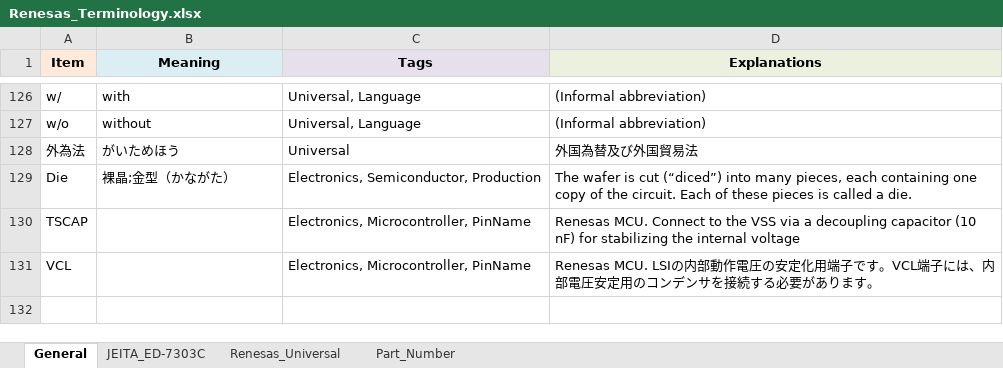
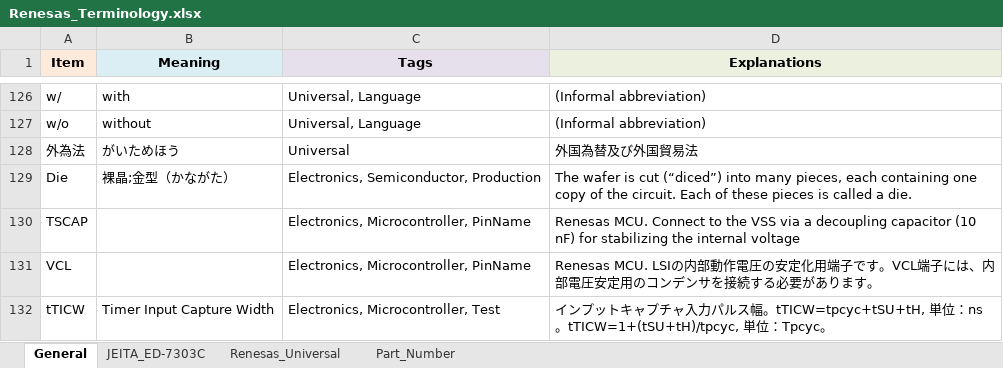
Before and after one commit to fjfdct/Work_Notes, an Excel workbook: Renesas_Terminology.xlsx, sheet General, drawn as a sheet; only a part is shown, gaps mark what is left out; values as stored, in another font and other column widths than the file's, no borders; the diff names each change by its address in the sheet, - before the commit and + after, or states it on an @@ line.

```diff
--- a/Renesas_Terminology.xlsx (sheet General)
+++ b/Renesas_Terminology.xlsx (sheet General)
+row 132: tTICW | Timer Input Capture Width | Electronics, Microcontroller, Test | インプットキャプチャ入力パルス幅。tTICW=tpcyc+tSU+tH, 単位：ns。tTICW=1+(tSU+tH)/tpcyc, 単位：Tpcyc。
```
Also changed, not shown: sheet Renesas_Universal.
